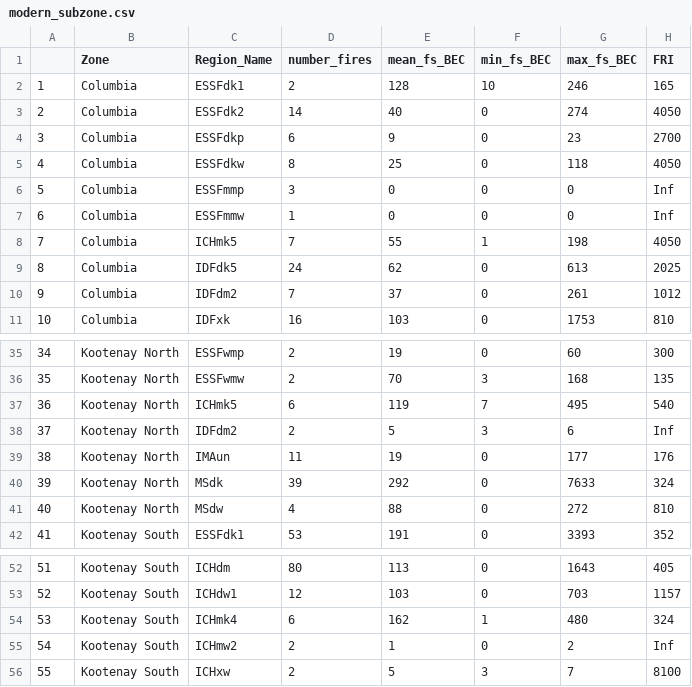
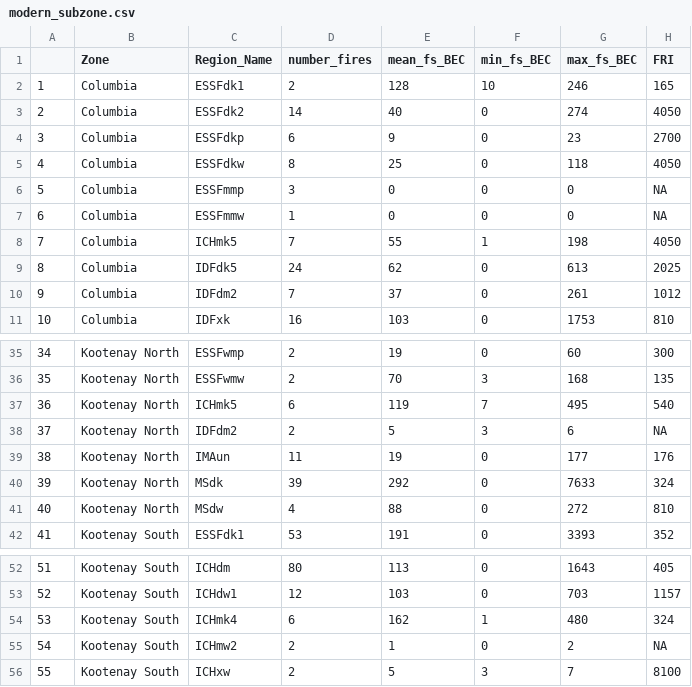
Before and after one commit to JenBaron/LANDISII_EK, a CSV file: outputs/modern_subzone.csv, drawn as a sheet; only a part is shown, gaps mark what is left out.

```diff
--- a/outputs/modern_subzone.csv
+++ b/outputs/modern_subzone.csv
@@ -5,4 +5,4 @@
 "4","Columbia","ESSFdkw",8,25,0,118,4050
-"5","Columbia","ESSFmmp",3,0,0,0,Inf
-"6","Columbia","ESSFmmw",1,0,0,0,Inf
+"5","Columbia","ESSFmmp",3,0,0,0,NA
+"6","Columbia","ESSFmmw",1,0,0,0,NA
 "7","Columbia","ICHmk5",7,55,1,198,4050
@@ -37,3 +37,3 @@
 "36","Kootenay North","ICHmk5",6,119,7,495,540
-"37","Kootenay North","IDFdm2",2,5,3,6,Inf
+"37","Kootenay North","IDFdm2",2,5,3,6,NA
 "38","Kootenay North","IMAun",11,19,0,177,176
@@ -54,3 +54,3 @@
 "53","Kootenay South","ICHmk4",6,162,1,480,324
-"54","Kootenay South","ICHmw2",2,1,0,2,Inf
+"54","Kootenay South","ICHmw2",2,1,0,2,NA
 "55","Kootenay South","ICHxw",2,5,3,7,8100
```
Also changed, not shown: outputs/compare_tidy.csv, outputs/compare_wide.csv, 11 other files.
